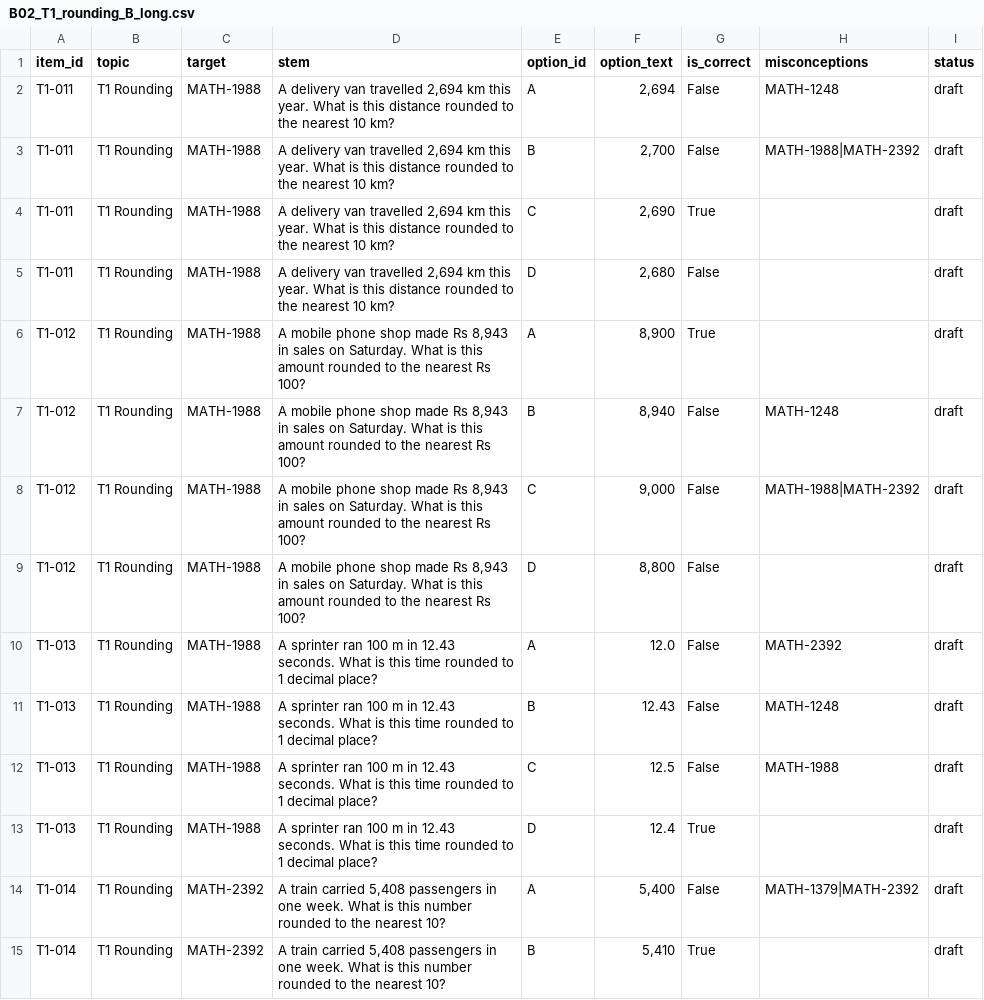
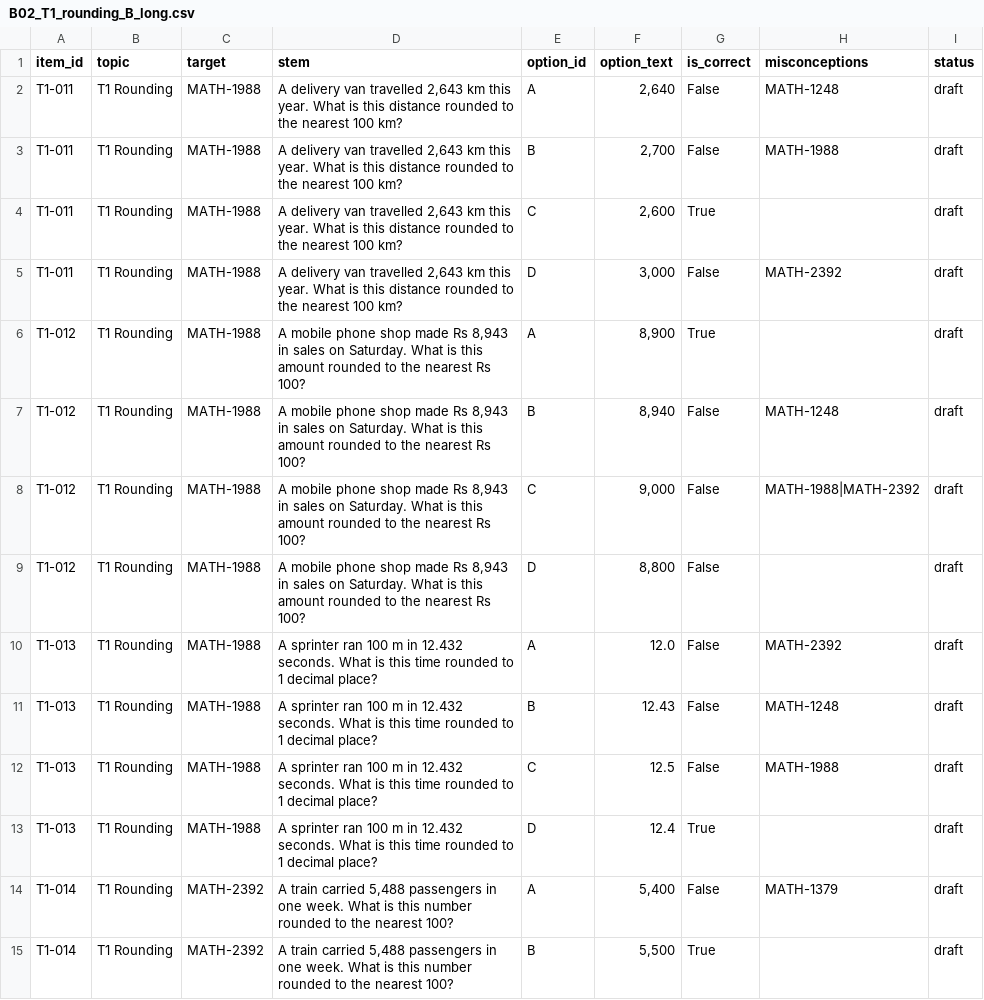
Before and after one commit to sonder-fyp/SONDER, a CSV file: data/Maths_v2/batches/B02_T1_rounding_B_long.csv, drawn as a sheet; only a part is shown; the diff covers the shown part only.

```diff
--- a/data/Maths_v2/batches/B02_T1_rounding_B_long.csv
+++ b/data/Maths_v2/batches/B02_T1_rounding_B_long.csv
@@ -1,6 +1,6 @@
 item_id,topic,target,stem,option_id,option_text,is_correct,misconceptions,status
-T1-011,T1 Rounding,MATH-1988,"A delivery van travelled 2,694 km this year. What is this distance rounded to the nearest 10 km?",A,"2,694",False,MATH-1248,draft
-T1-011,T1 Rounding,MATH-1988,"A delivery van travelled 2,694 km this year. What is this distance rounded to the nearest 10 km?",B,"2,700",False,MATH-1988|MATH-2392,draft
-T1-011,T1 Rounding,MATH-1988,"A delivery van travelled 2,694 km this year. What is this distance rounded to the nearest 10 km?",C,"2,690",True,,draft
-T1-011,T1 Rounding,MATH-1988,"A delivery van travelled 2,694 km this year. What is this distance rounded to the nearest 10 km?",D,"2,680",False,,draft
+T1-011,T1 Rounding,MATH-1988,"A delivery van travelled 2,643 km this year. What is this distance rounded to the nearest 100 km?",A,"2,640",False,MATH-1248,draft
+T1-011,T1 Rounding,MATH-1988,"A delivery van travelled 2,643 km this year. What is this distance rounded to the nearest 100 km?",B,"2,700",False,MATH-1988,draft
+T1-011,T1 Rounding,MATH-1988,"A delivery van travelled 2,643 km this year. What is this distance rounded to the nearest 100 km?",C,"2,600",True,,draft
+T1-011,T1 Rounding,MATH-1988,"A delivery van travelled 2,643 km this year. What is this distance rounded to the nearest 100 km?",D,"3,000",False,MATH-2392,draft
 T1-012,T1 Rounding,MATH-1988,"A mobile phone shop made Rs 8,943 in sales on Saturday. What is this amount rounded to the nearest Rs 100?",A,"8,900",True,,draft
@@ -9,7 +9,7 @@ T1-012,T1 Rounding,MATH-1988,"A mobile phone shop made Rs 8,943 in sales on Satu
 T1-012,T1 Rounding,MATH-1988,"A mobile phone shop made Rs 8,943 in sales on Saturday. What is this amount rounded to the nearest Rs 100?",D,"8,800",False,,draft
-T1-013,T1 Rounding,MATH-1988,A sprinter ran 100 m in 12.43 seconds. What is this time rounded to 1 decimal place?,A,12.0,False,MATH-2392,draft
-T1-013,T1 Rounding,MATH-1988,A sprinter ran 100 m in 12.43 seconds. What is this time rounded to 1 decimal place?,B,12.43,False,MATH-1248,draft
-T1-013,T1 Rounding,MATH-1988,A sprinter ran 100 m in 12.43 seconds. What is this time rounded to 1 decimal place?,C,12.5,False,MATH-1988,draft
-T1-013,T1 Rounding,MATH-1988,A sprinter ran 100 m in 12.43 seconds. What is this time rounded to 1 decimal place?,D,12.4,True,,draft
-T1-014,T1 Rounding,MATH-2392,"A train carried 5,408 passengers in one week. What is this number rounded to the nearest 10?",A,"5,400",False,MATH-1379|MATH-2392,draft
-T1-014,T1 Rounding,MATH-2392,"A train carried 5,408 passengers in one week. What is this number rounded to the nearest 10?",B,"5,410",True,,draft
+T1-013,T1 Rounding,MATH-1988,A sprinter ran 100 m in 12.432 seconds. What is this time rounded to 1 decimal place?,A,12.0,False,MATH-2392,draft
+T1-013,T1 Rounding,MATH-1988,A sprinter ran 100 m in 12.432 seconds. What is this time rounded to 1 decimal place?,B,12.43,False,MATH-1248,draft
+T1-013,T1 Rounding,MATH-1988,A sprinter ran 100 m in 12.432 seconds. What is this time rounded to 1 decimal place?,C,12.5,False,MATH-1988,draft
+T1-013,T1 Rounding,MATH-1988,A sprinter ran 100 m in 12.432 seconds. What is this time rounded to 1 decimal place?,D,12.4,True,,draft
+T1-014,T1 Rounding,MATH-2392,"A train carried 5,488 passengers in one week. What is this number rounded to the nearest 100?",A,"5,400",False,MATH-1379,draft
+T1-014,T1 Rounding,MATH-2392,"A train carried 5,488 passengers in one week. What is this number rounded to the nearest 100?",B,"5,500",True,,draft
```
Also changed, not shown: 21 edited cells elsewhere in this file, data/Maths_v2/bank/items.csv, data/Maths_v2/batches/B01_T1_rounding_A_long.csv, 12 other files.
